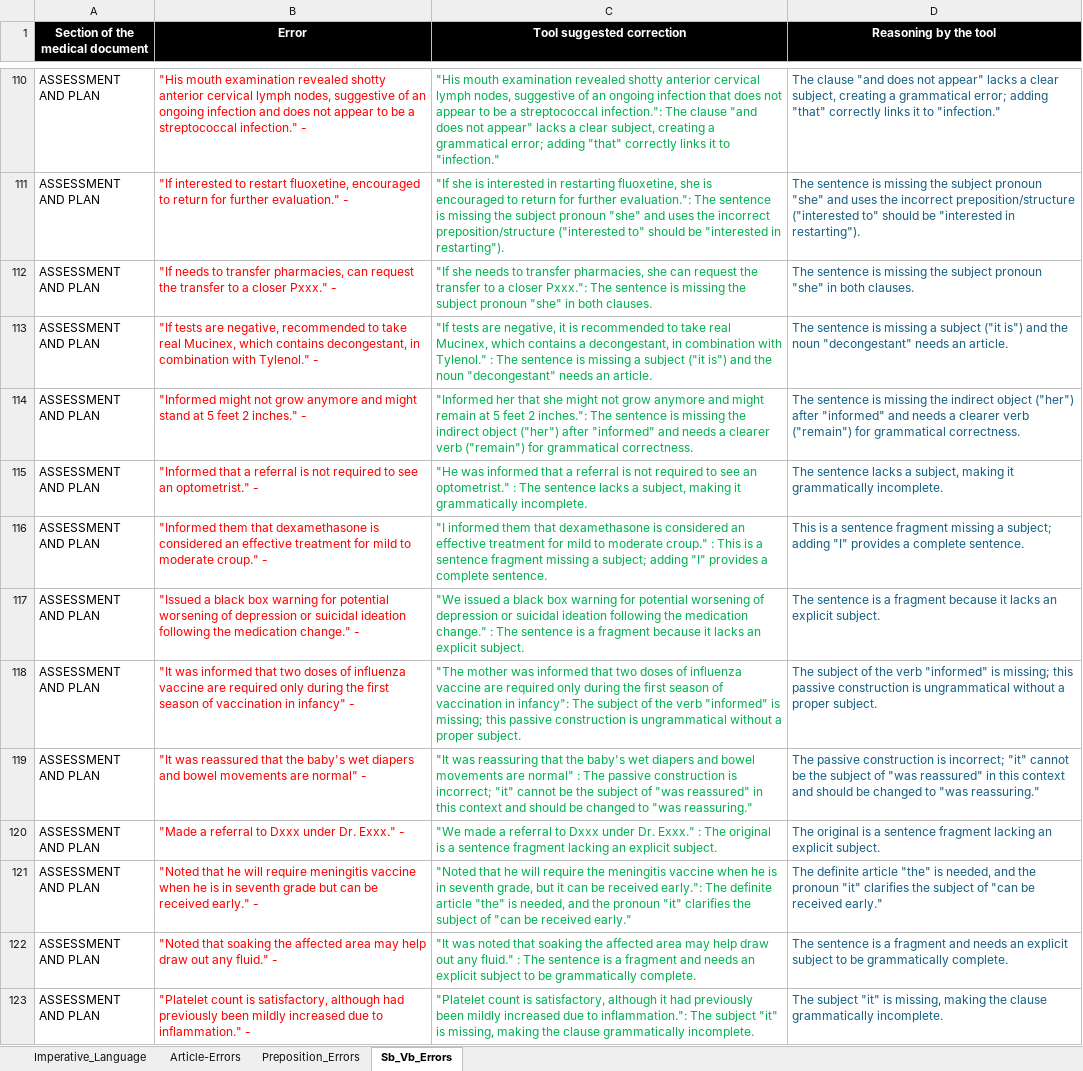
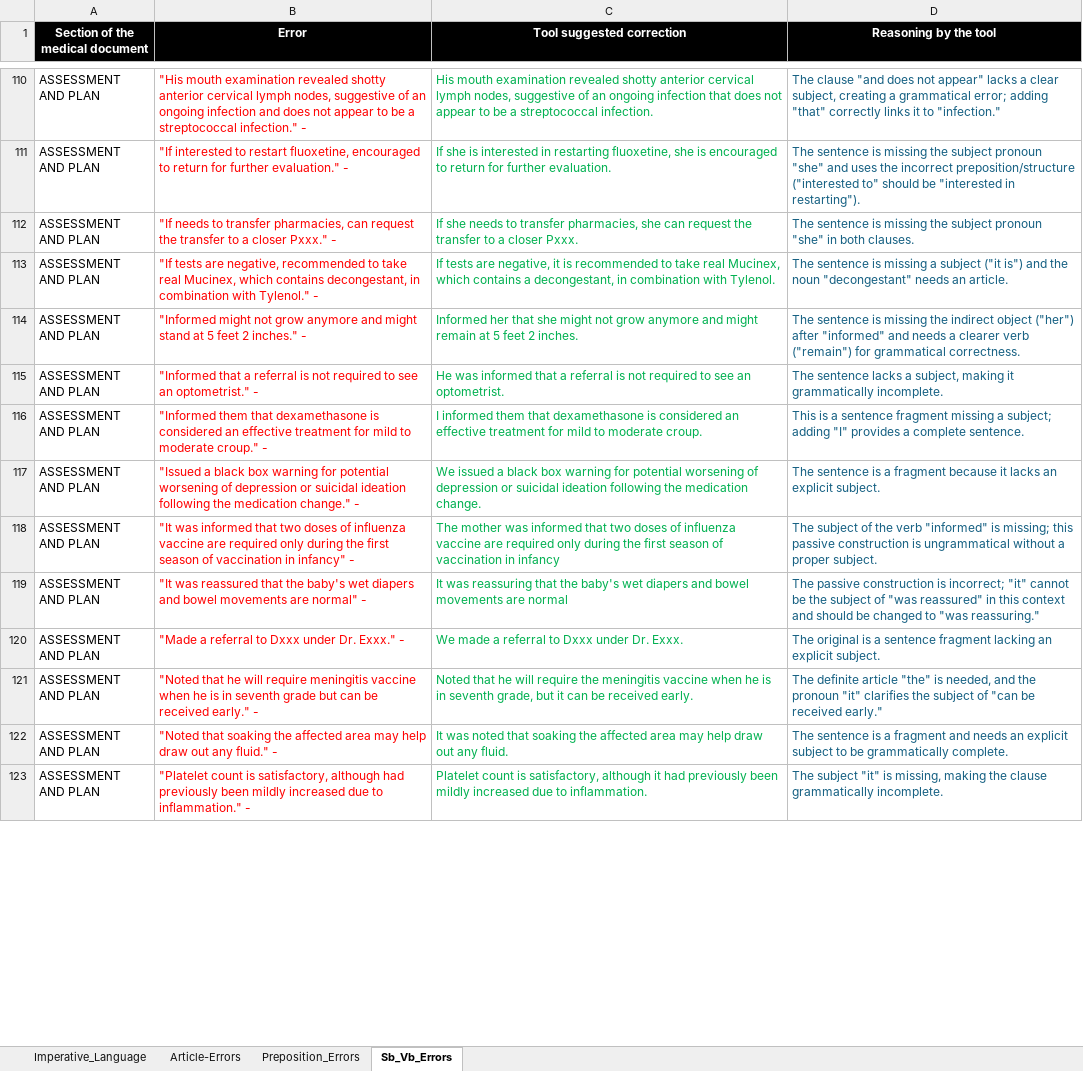
Before and after one commit to hkumarm1133/MedGrammar, an Excel workbook: Tutorial and Grounded Data.xlsx, sheet Sb_Vb_Errors, drawn as a sheet; only a part is shown, gaps mark what is left out; values as stored, in another font and other column widths than the file's, no borders; the diff covers the shown part only; the diff names each change by its address in the sheet, - before the commit and + after, or states it on an @@ line.

```diff
--- a/Tutorial and Grounded Data.xlsx (sheet Sb_Vb_Errors)
+++ b/Tutorial and Grounded Data.xlsx (sheet Sb_Vb_Errors)
-C110 (Tool suggested correction): "His mouth examination revealed shotty anterior cervical lymph nodes, suggestive of an ongoing infection that does not appear to be a streptococcal infection.": The clause "and does not appear" lacks a clear subject, creating a grammatical error; adding "that" correctly links it to "infection."
+C110 (Tool suggested correction): His mouth examination revealed shotty anterior cervical lymph nodes, suggestive of an ongoing infection that does not appear to be a streptococcal infection.
-C111 (Tool suggested correction): "If she is interested in restarting fluoxetine, she is encouraged to return for further evaluation.": The sentence is missing the subject pronoun "she" and uses the incorrect preposition/structure ("interested to" should be "interested in restarting").
+C111 (Tool suggested correction): If she is interested in restarting fluoxetine, she is encouraged to return for further evaluation.
-C112 (Tool suggested correction): "If she needs to transfer pharmacies, she can request the transfer to a closer Pxxx.": The sentence is missing the subject pronoun "she" in both clauses.
+C112 (Tool suggested correction): If she needs to transfer pharmacies, she can request the transfer to a closer Pxxx.
-C113 (Tool suggested correction): "If tests are negative, it is recommended to take real Mucinex, which contains a decongestant, in combination with Tylenol." : The sentence is missing a subject ("it is") and the noun "decongestant" needs an article.
+C113 (Tool suggested correction): If tests are negative, it is recommended to take real Mucinex, which contains a decongestant, in combination with Tylenol.
-C114 (Tool suggested correction): "Informed her that she might not grow anymore and might remain at 5 feet 2 inches.": The sentence is missing the indirect object ("her") after "informed" and needs a clearer verb ("remain") for grammatical correctness.
+C114 (Tool suggested correction): Informed her that she might not grow anymore and might remain at 5 feet 2 inches.
-C115 (Tool suggested correction): "He was informed that a referral is not required to see an optometrist." : The sentence lacks a subject, making it grammatically incomplete.
+C115 (Tool suggested correction): He was informed that a referral is not required to see an optometrist.
-C116 (Tool suggested correction): "I informed them that dexamethasone is considered an effective treatment for mild to moderate croup." : This is a sentence fragment missing a subject; adding "I" provides a complete sentence.
+C116 (Tool suggested correction): I informed them that dexamethasone is considered an effective treatment for mild to moderate croup.
-C117 (Tool suggested correction): "We issued a black box warning for potential worsening of depression or suicidal ideation following the medication change." : The sentence is a fragment because it lacks an explicit subject.
+C117 (Tool suggested correction): We issued a black box warning for potential worsening of depression or suicidal ideation following the medication change.
-C118 (Tool suggested correction): "The mother was informed that two doses of influenza vaccine are required only during the first season of vaccination in infancy": The subject of the verb "informed" is missing; this passive construction is ungrammatical without a proper subject.
+C118 (Tool suggested correction): The mother was informed that two doses of influenza vaccine are required only during the first season of vaccination in infancy
-C119 (Tool suggested correction): "It was reassuring that the baby's wet diapers and bowel movements are normal" : The passive construction is incorrect; "it" cannot be the subject of "was reassured" in this context and should be changed to "was reassuring."
+C119 (Tool suggested correction): It was reassuring that the baby's wet diapers and bowel movements are normal
-C120 (Tool suggested correction): "We made a referral to Dxxx under Dr. Exxx." : The original is a sentence fragment lacking an explicit subject.
+C120 (Tool suggested correction): We made a referral to Dxxx under Dr. Exxx.
-C121 (Tool suggested correction): "Noted that he will require the meningitis vaccine when he is in seventh grade, but it can be received early.": The definite article "the" is needed, and the pronoun "it" clarifies the subject of "can be received early."
+C121 (Tool suggested correction): Noted that he will require the meningitis vaccine when he is in seventh grade, but it can be received early.
-C122 (Tool suggested correction): "It was noted that soaking the affected area may help draw out any fluid." : The sentence is a fragment and needs an explicit subject to be grammatically complete.
+C122 (Tool suggested correction): It was noted that soaking the affected area may help draw out any fluid.
-C123 (Tool suggested correction): "Platelet count is satisfactory, although it had previously been mildly increased due to inflammation.": The subject "it" is missing, making the clause grammatically incomplete.
+C123 (Tool suggested correction): Platelet count is satisfactory, although it had previously been mildly increased due to inflammation.
```
Also changed, not shown: 1 removed row and 87 edited cells elsewhere in this sheet, sheet Article-Errors, sheet Preposition_Errors.
